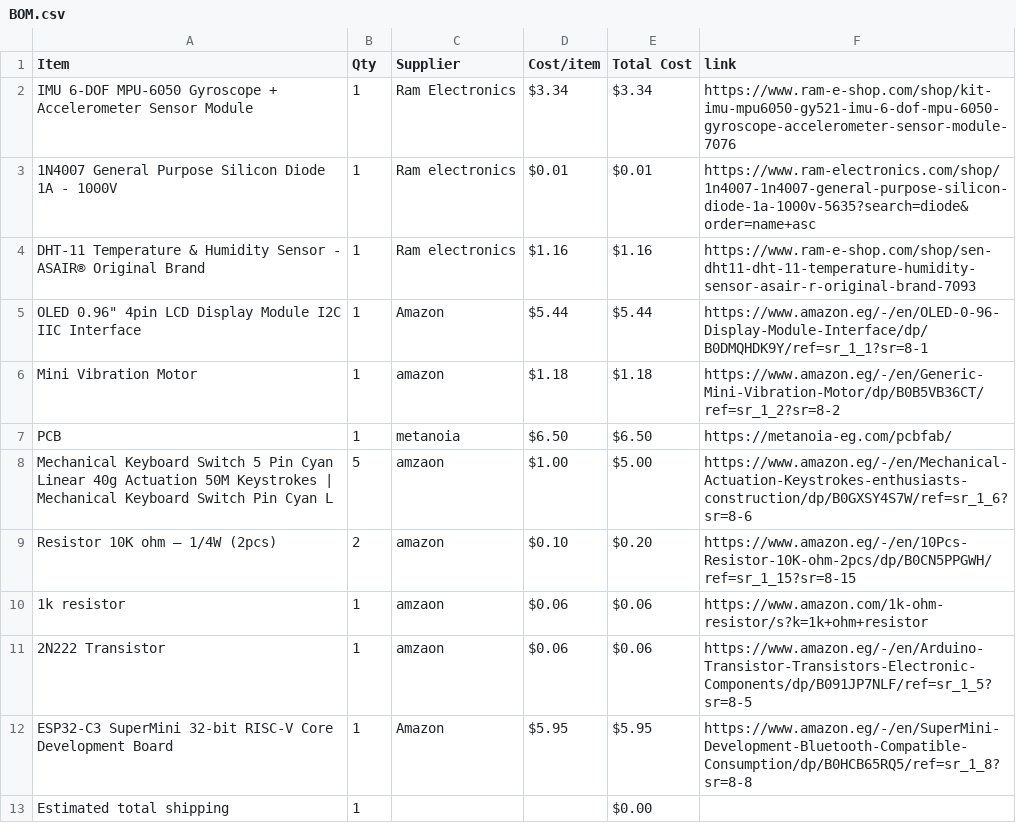
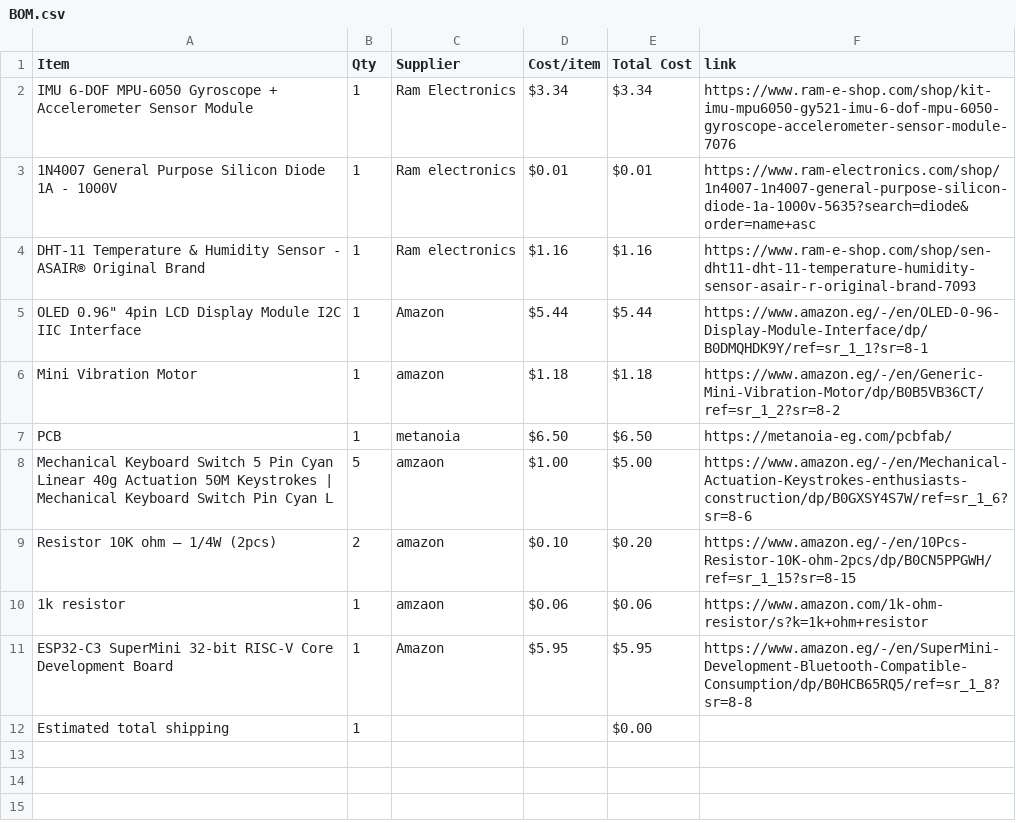
Before and after one commit to mohamedtaherno22-cmyk/Super_Starbie, a CSV file: BOM.csv, drawn as a sheet.

Commit message:
Sync Super Starbie. from Half Life

```diff
--- a/BOM.csv
+++ b/BOM.csv
@@ -10,3 +10,2 @@ Resistor 10K ohm – 1/4W (2pcs),2,amazon,$0.10,$0.20,https://www.amazon.eg/-/en
 1k resistor,1,amzaon,$0.06,$0.06,https://www.amazon.com/1k-ohm-resistor/s?k=1k+ohm+resistor
-2N222 Transistor,1,amzaon,$0.06,$0.06,https://www.amazon.eg/-/en/Arduino-Transistor-Transistors-Electronic-Components/dp/B091JP7NLF/ref=sr_1_5?sr=8-5
 ESP32-C3 SuperMini 32-bit RISC-V Core Development Board,1,Amazon,$5.95,$5.95,https://www.amazon.eg/-/en/SuperMini-Development-Bluetooth-Compatible-Consumption/dp/B0HCB65RQ5/ref=sr_1_8?sr=8-8
```
